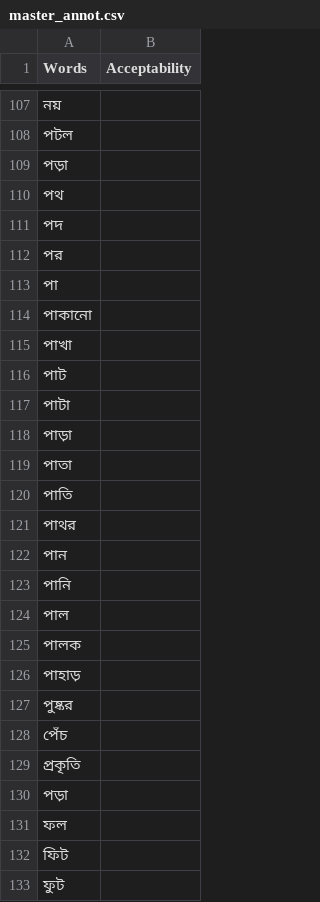
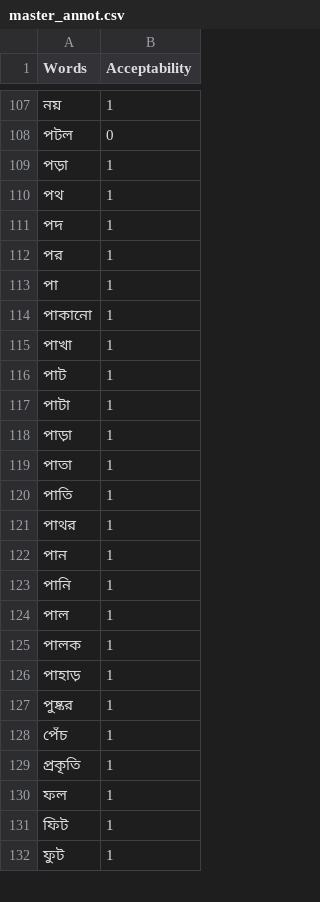
Before and after one commit to SwarMoi/Democratizing-AI-Bangla-public, a CSV file: data/interim/Team/master_annot.csv, drawn as a sheet; only a part is shown, gaps mark what is left out; the diff covers the shown part only.

```diff
--- a/data/interim/Team/master_annot.csv
+++ b/data/interim/Team/master_annot.csv
@@ -107,27 +107,26 @@ Words,Acceptability
-নয়,
-পটল,
-পড়া,
-পথ,
-পদ,
-পর,
-পা,
-পাকানো,
-পাখা,
-পাট,
-পাটা,
-পাড়া,
-পাতা,
-পাতি,
-পাথর,
-পান,
-পানি,
-পাল,
-পালক,
-পাহাড়,
-পুষ্কর,
-পেঁচ,
-প্রকৃতি,
-পড়া,
-ফল,
-ফিট,
-ফুট,
+নয়,1
+পটল,0
+পড়া,1
+পথ,1
+পদ,1
+পর,1
+পা,1
+পাকানো,1
+পাখা,1
+পাট,1
+পাটা,1
+পাড়া,1
+পাতা,1
+পাতি,1
+পাথর,1
+পান,1
+পানি,1
+পাল,1
+পালক,1
+পাহাড়,1
+পুষ্কর,1
+পেঁচ,1
+প্রকৃতি,1
+ফল,1
+ফিট,1
+ফুট,1
```
Also changed, not shown: 134 edited cells elsewhere in this file, 1 other file.
